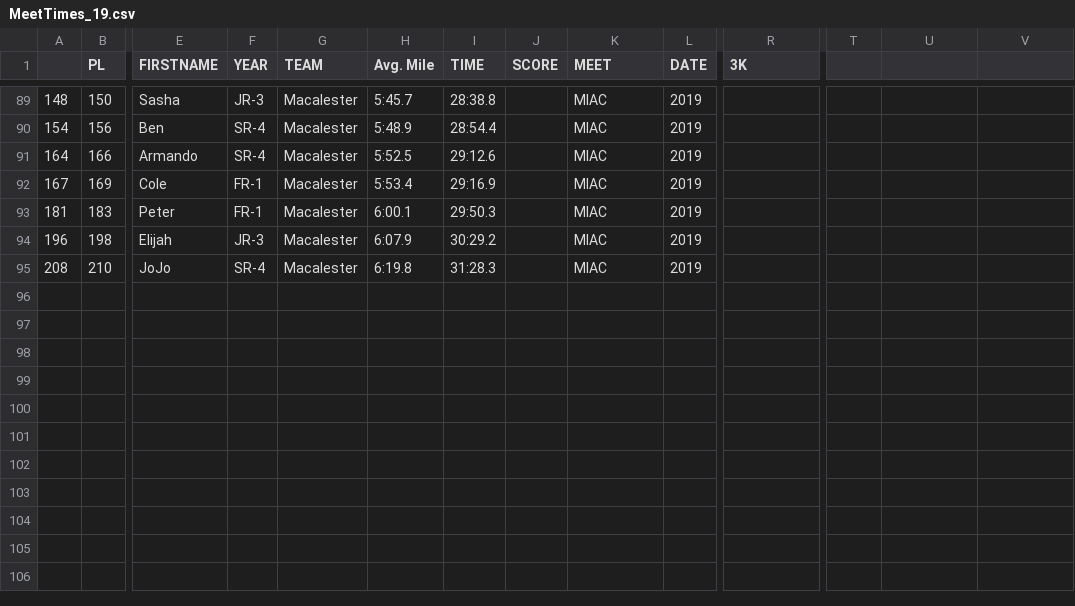
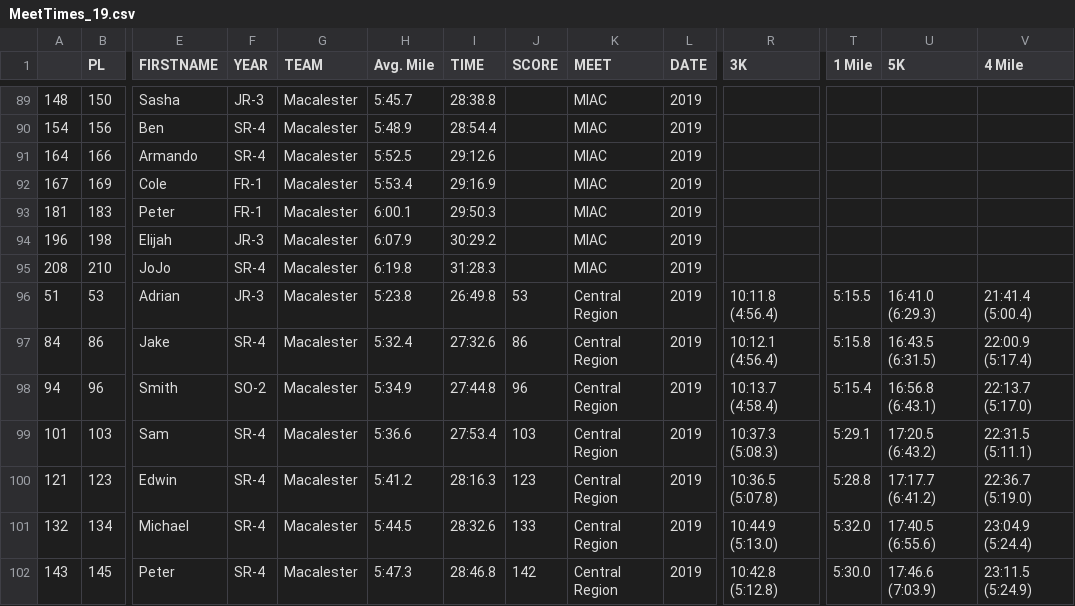
Before and after one commit to ereyesherrera/web_scraping_project, a CSV file: data/MeetTimes_19.csv, drawn as a sheet; only a part is shown, gaps mark what is left out; rows hold the shown columns only; the diff names each change by its address in the sheet, - before the commit and + after, or states it on an @@ line.

```diff
--- a/data/MeetTimes_19.csv
+++ b/data/MeetTimes_19.csv
-T1: (empty)
+T1: 1 Mile
-U1: (empty)
+U1: 5K
-V1: (empty)
+V1: 4 Mile
+row 96: 51 | 53 | Adrian | JR-3 | Macalester | 5:23.8 | 26:49.8 | 53 | Central Region | 2019 | 10:11.8 (4:56.4) | 5:15.5 | 16:41.0 (6:29.3) | 21:41.4 (5:00.4)
+row 97: 84 | 86 | Jake | SR-4 | Macalester | 5:32.4 | 27:32.6 | 86 | Central Region | 2019 | 10:12.1 (4:56.4) | 5:15.8 | 16:43.5 (6:31.5) | 22:00.9 (5:17.4)
+row 98: 94 | 96 | Smith | SO-2 | Macalester | 5:34.9 | 27:44.8 | 96 | Central Region | 2019 | 10:13.7 (4:58.4) | 5:15.4 | 16:56.8 (6:43.1) | 22:13.7 (5:17.0)
+row 99: 101 | 103 | Sam | SR-4 | Macalester | 5:36.6 | 27:53.4 | 103 | Central Region | 2019 | 10:37.3 (5:08.3) | 5:29.1 | 17:20.5 (6:43.2) | 22:31.5 (5:11.1)
+row 100: 121 | 123 | Edwin | SR-4 | Macalester | 5:41.2 | 28:16.3 | 123 | Central Region | 2019 | 10:36.5 (5:07.8) | 5:28.8 | 17:17.7 (6:41.2) | 22:36.7 (5:19.0)
+row 101: 132 | 134 | Michael | SR-4 | Macalester | 5:44.5 | 28:32.6 | 133 | Central Region | 2019 | 10:44.9 (5:13.0) | 5:32.0 | 17:40.5 (6:55.6) | 23:04.9 (5:24.4)
+row 102: 143 | 145 | Peter | SR-4 | Macalester | 5:47.3 | 28:46.8 | 142 | Central Region | 2019 | 10:42.8 (5:12.8) | 5:30.0 | 17:46.6 (7:03.9) | 23:11.5 (5:24.9)
```
Also changed, not shown: data/MeetALL.csv, 4 other files.
